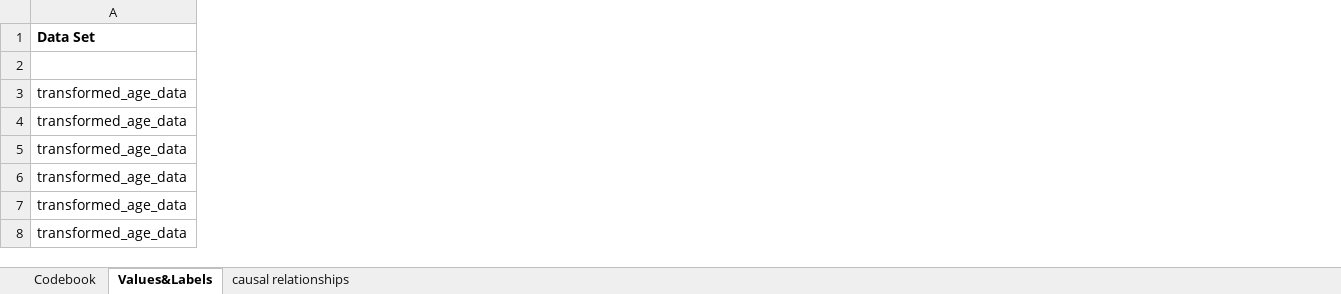
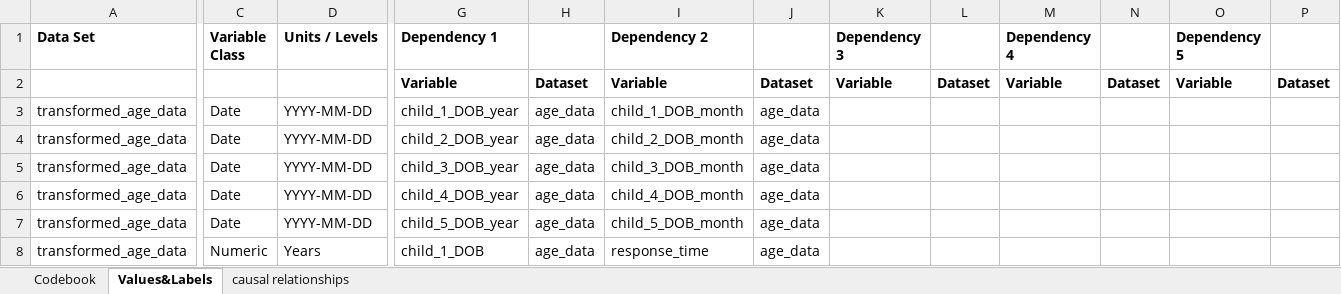
Before and after one commit to tommybobberson/vaccination_uptake_jacsis2023, an Excel workbook: Data/JACSIS2023/processed/codebook.xlsx, sheet Values&Labels, drawn as a sheet; only a part is shown, gaps mark what is left out; values as stored, in another font and other column widths than the file's, no borders; rows hold the shown columns only; the diff covers the shown part only; the diff names each change by its address in the sheet, - before the commit and + after, or states it on an @@ line.

Commit message:
add (manymany files) added a variable representing the birth order of the child of interest. And included the necessary documentation in addition to code to visualise its relationship with uptake

```diff
--- a/Data/JACSIS2023/processed/codebook.xlsx (sheet Values&Labels)
+++ b/Data/JACSIS2023/processed/codebook.xlsx (sheet Values&Labels)
@@ column C (Variable Class) unhidden, rows 3-8: Date | Date | Date | Date | Date | Numeric @@
@@ column D (Units / Levels) unhidden, rows 3-8: YYYY-MM-DD | YYYY-MM-DD | YYYY-MM-DD | YYYY-MM-DD | YYYY-MM-DD | Years @@
@@ column G (Dependency 1) unhidden, rows 2-8: Variable | child_1_DOB_year | child_2_DOB_year | child_3_DOB_year | child_4_DOB_year | child_5_DOB_year | child_1_DOB @@
@@ column H unhidden, rows 2-8: Dataset | age_data | age_data | age_data | age_data | age_data | age_data @@
@@ column I (Dependency 2) unhidden, rows 2-8: Variable | child_1_DOB_month | child_2_DOB_month | child_3_DOB_month | child_4_DOB_month | child_5_DOB_month | response_time @@
@@ column J unhidden, rows 2-8: Dataset | age_data | age_data | age_data | age_data | age_data | age_data @@
@@ column K (Dependency 3) unhidden, row 2: Variable @@
@@ column L unhidden, row 2: Dataset @@
@@ column M (Dependency 4) unhidden, row 2: Variable @@
@@ column N unhidden, row 2: Dataset @@
@@ column O (Dependency 5) unhidden, row 2: Variable @@
@@ column P unhidden, row 2: Dataset @@
-row 2: (empty)
+row 2:  |  |  | Variable | Dataset | Variable | Dataset | Variable | Dataset | Variable | Dataset | Variable | Dataset
```
Also changed, not shown: 1 added row and 2 added columns elsewhere in this sheet, sheet Codebook, sheet causal relationships, 8 other files.
